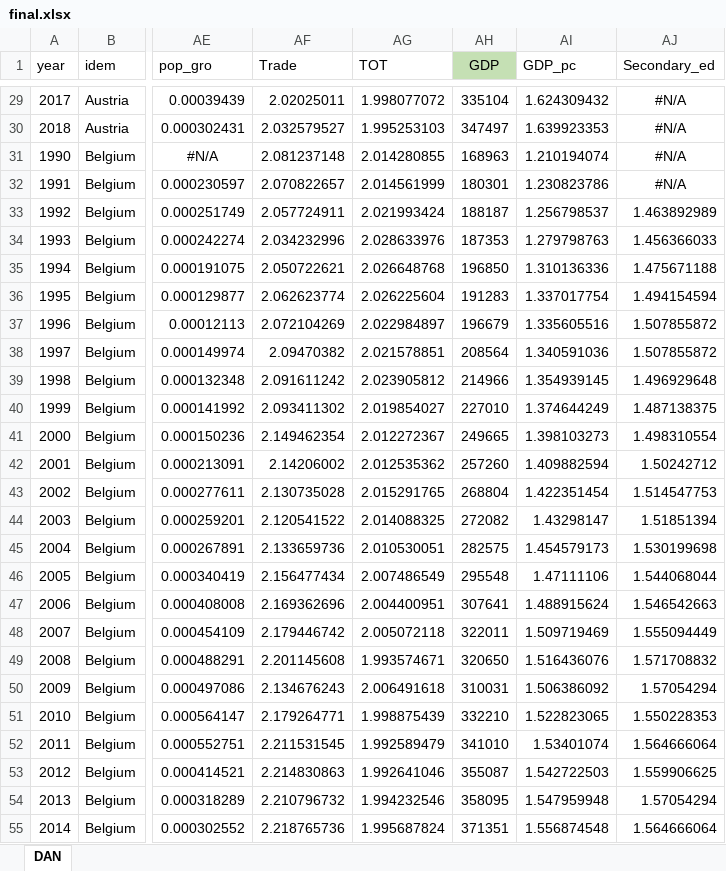
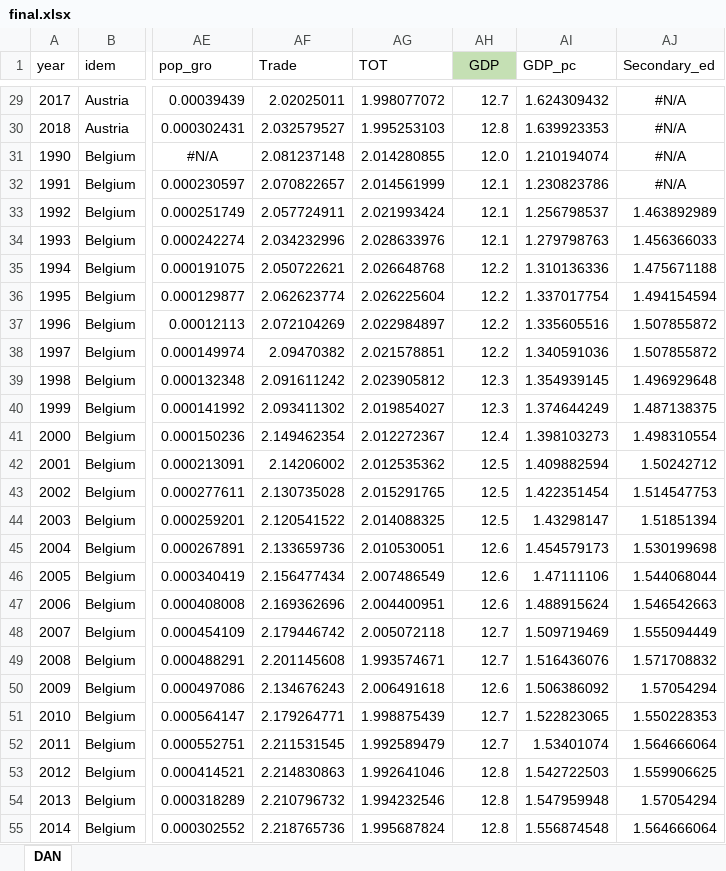
Before and after one commit to Vedia-JerezDaniel/Inequality, an Excel workbook: final.xlsx, sheet DAN, drawn as a sheet; only a part is shown, gaps mark what is left out; values as stored, in another font and other column widths than the file's, no borders; the diff covers the shown part only; the diff names each change by its address in the sheet, - before the commit and + after, or states it on an @@ line.

```diff
--- a/final.xlsx (sheet DAN)
+++ b/final.xlsx (sheet DAN)
-AH29 (GDP): 335104
+AH29 (GDP): 12.7
-AH30 (GDP): 347497
+AH30 (GDP): 12.8
-AH31 (GDP): 168963
+AH31 (GDP): 12.0
-AH32 (GDP): 180301
+AH32 (GDP): 12.1
-AH33 (GDP): 188187
+AH33 (GDP): 12.1
-AH34 (GDP): 187353
+AH34 (GDP): 12.1
-AH35 (GDP): 196850
+AH35 (GDP): 12.2
-AH36 (GDP): 191283
+AH36 (GDP): 12.2
-AH37 (GDP): 196679
+AH37 (GDP): 12.2
-AH38 (GDP): 208564
+AH38 (GDP): 12.2
-AH39 (GDP): 214966
+AH39 (GDP): 12.3
-AH40 (GDP): 227010
+AH40 (GDP): 12.3
-AH41 (GDP): 249665
+AH41 (GDP): 12.4
-AH42 (GDP): 257260
+AH42 (GDP): 12.5
-AH43 (GDP): 268804
+AH43 (GDP): 12.5
-AH44 (GDP): 272082
+AH44 (GDP): 12.5
-AH45 (GDP): 282575
+AH45 (GDP): 12.6
-AH46 (GDP): 295548
+AH46 (GDP): 12.6
-AH47 (GDP): 307641
+AH47 (GDP): 12.6
-AH48 (GDP): 322011
+AH48 (GDP): 12.7
-AH49 (GDP): 320650
+AH49 (GDP): 12.7
-AH50 (GDP): 310031
+AH50 (GDP): 12.6
-AH51 (GDP): 332210
+AH51 (GDP): 12.7
-AH52 (GDP): 341010
+AH52 (GDP): 12.7
-AH53 (GDP): 355087
+AH53 (GDP): 12.8
-AH54 (GDP): 358095
+AH54 (GDP): 12.8
-AH55 (GDP): 371351
+AH55 (GDP): 12.8
```
Also changed, not shown: 640 edited cells elsewhere in this sheet, 1 other file.
